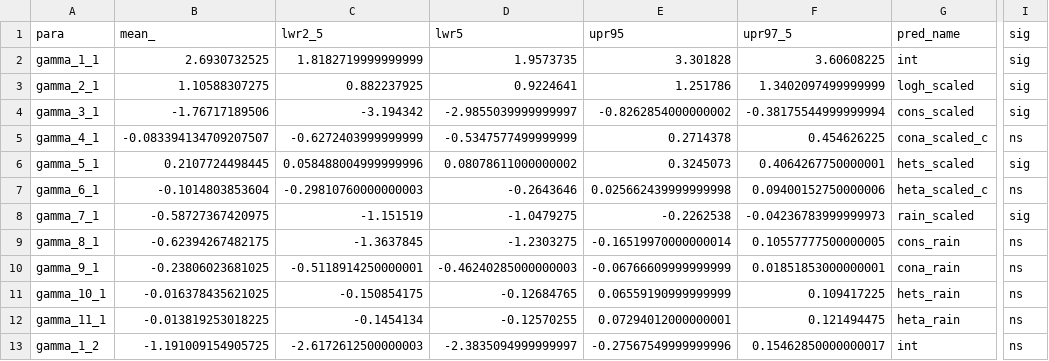
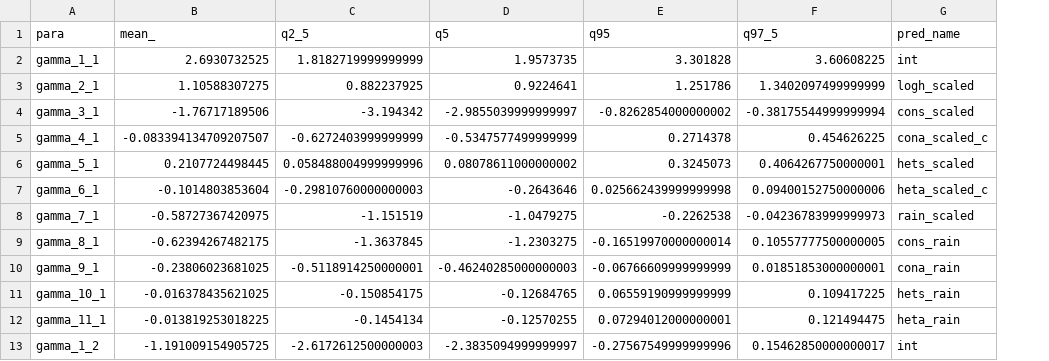
Before and after one commit to mattocci27/trait-ndd, a CSV file: data/dry_gamma.csv, drawn as a sheet; only a part is shown, gaps mark what is left out; the diff names each change by its address in the sheet, - before the commit and + after, or states it on an @@ line.

```diff
--- a/data/dry_gamma.csv
+++ b/data/dry_gamma.csv
-column I (sig), rows 2-13: sig | sig | sig | ns | sig | ns | sig | ns | ns | ns | ns | ns
-C1: lwr2_5
+C1: q2_5
-D1: lwr5
+D1: q5
-E1: upr95
+E1: q95
-F1: upr97_5
+F1: q97_5
```
Also changed, not shown: data/wet_gamma.csv, 7 other files.
